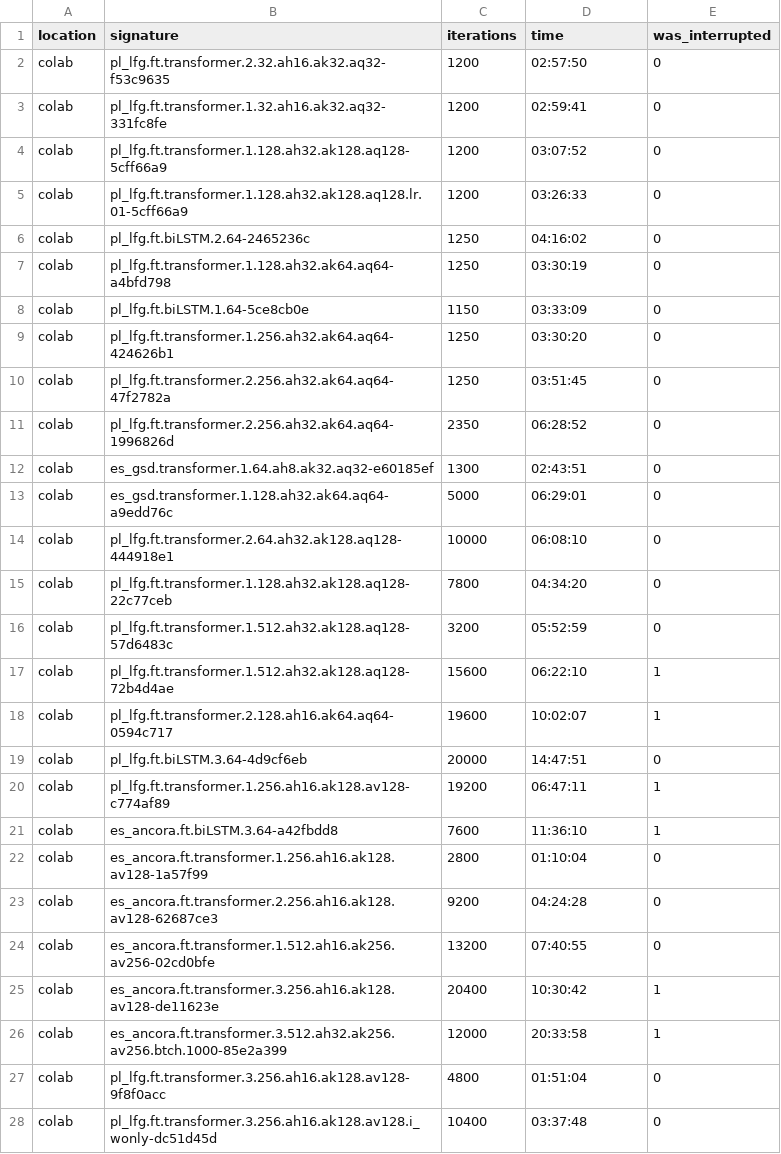
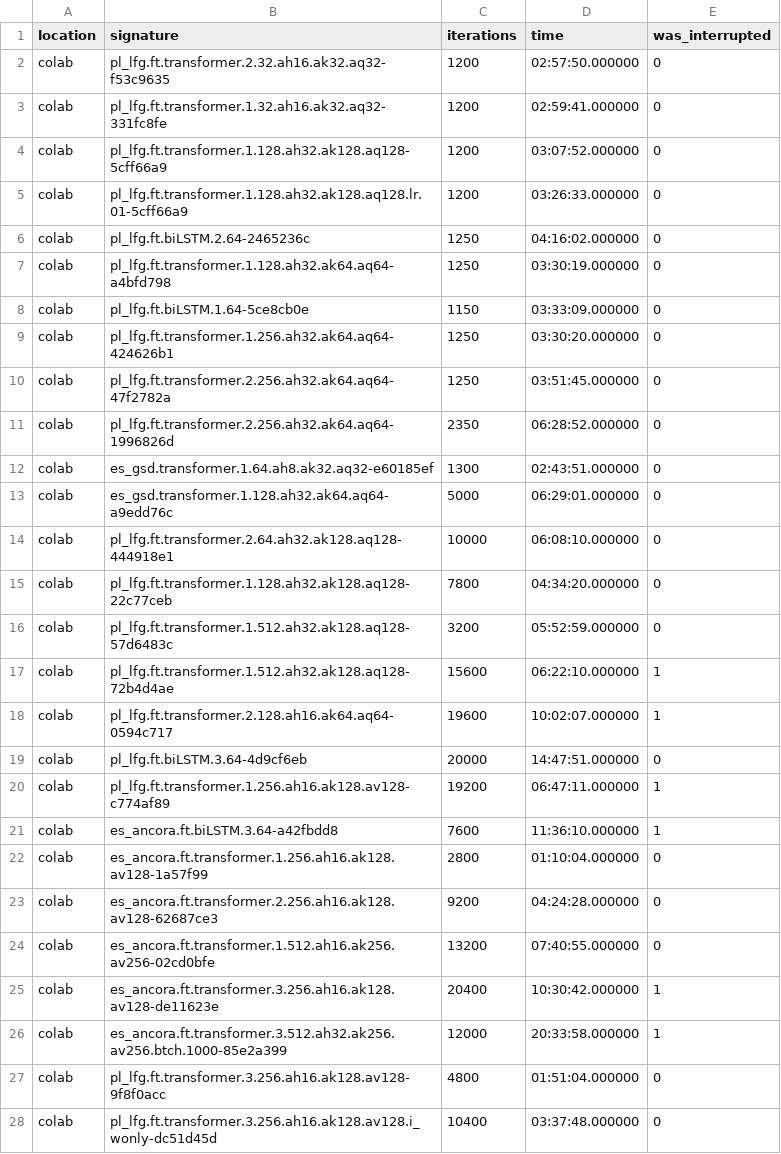
Before and after one commit to zacateras/yansp, a CSV file: logs/times.csv, drawn as a sheet; only a part is shown; the diff covers the shown part only.

Commit message:
Last time

```diff
--- a/logs/times.csv
+++ b/logs/times.csv
@@ -1,28 +1,28 @@
 location,signature,iterations,time,was_interrupted
-colab,pl_lfg.ft.transformer.2.32.ah16.ak32.aq32-f53c9635,1200,02:57:50,0
-colab,pl_lfg.ft.transformer.1.32.ah16.ak32.aq32-331fc8fe,1200,02:59:41,0
-colab,pl_lfg.ft.transformer.1.128.ah32.ak128.aq128-5cff66a9,1200,03:07:52,0
-colab,pl_lfg.ft.transformer.1.128.ah32.ak128.aq128.lr.01-5cff66a9,1200,03:26:33,0
-colab,pl_lfg.ft.biLSTM.2.64-2465236c,1250,04:16:02,0
-colab,pl_lfg.ft.transformer.1.128.ah32.ak64.aq64-a4bfd798,1250,03:30:19,0
-colab,pl_lfg.ft.biLSTM.1.64-5ce8cb0e,1150,03:33:09,0
-colab,pl_lfg.ft.transformer.1.256.ah32.ak64.aq64-424626b1,1250,03:30:20,0
-colab,pl_lfg.ft.transformer.2.256.ah32.ak64.aq64-47f2782a,1250,03:51:45,0
-colab,pl_lfg.ft.transformer.2.256.ah32.ak64.aq64-1996826d,2350,06:28:52,0
-colab,es_gsd.transformer.1.64.ah8.ak32.aq32-e60185ef,1300,02:43:51,0
-colab,es_gsd.transformer.1.128.ah32.ak64.aq64-a9edd76c,5000,06:29:01,0
-colab,pl_lfg.ft.transformer.2.64.ah32.ak128.aq128-444918e1,10000,06:08:10,0
-colab,pl_lfg.ft.transformer.1.128.ah32.ak128.aq128-22c77ceb,7800,04:34:20,0
-colab,pl_lfg.ft.transformer.1.512.ah32.ak128.aq128-57d6483c,3200,05:52:59,0
-colab,pl_lfg.ft.transformer.1.512.ah32.ak128.aq128-72b4d4ae,15600,06:22:10,1
-colab,pl_lfg.ft.transformer.2.128.ah16.ak64.aq64-0594c717,19600,10:02:07,1
-colab,pl_lfg.ft.biLSTM.3.64-4d9cf6eb,20000,14:47:51,0
-colab,pl_lfg.ft.transformer.1.256.ah16.ak128.av128-c774af89,19200,06:47:11,1
-colab,es_ancora.ft.biLSTM.3.64-a42fbdd8,7600,11:36:10,1
-colab,es_ancora.ft.transformer.1.256.ah16.ak128.av128-1a57f99,2800,01:10:04,0
-colab,es_ancora.ft.transformer.2.256.ah16.ak128.av128-62687ce3,9200,04:24:28,0
-colab,es_ancora.ft.transformer.1.512.ah16.ak256.av256-02cd0bfe,13200,07:40:55,0
-colab,es_ancora.ft.transformer.3.256.ah16.ak128.av128-de11623e,20400,10:30:42,1
-colab,es_ancora.ft.transformer.3.512.ah32.ak256.av256.btch.1000-85e2a399,12000,20:33:58,1
-colab,pl_lfg.ft.transformer.3.256.ah16.ak128.av128-9f8f0acc,4800,01:51:04,0
-colab,pl_lfg.ft.transformer.3.256.ah16.ak128.av128.i_wonly-dc51d45d,10400,03:37:48,0
+colab,pl_lfg.ft.transformer.2.32.ah16.ak32.aq32-f53c9635,1200,02:57:50.000000,0
+colab,pl_lfg.ft.transformer.1.32.ah16.ak32.aq32-331fc8fe,1200,02:59:41.000000,0
+colab,pl_lfg.ft.transformer.1.128.ah32.ak128.aq128-5cff66a9,1200,03:07:52.000000,0
+colab,pl_lfg.ft.transformer.1.128.ah32.ak128.aq128.lr.01-5cff66a9,1200,03:26:33.000000,0
+colab,pl_lfg.ft.biLSTM.2.64-2465236c,1250,04:16:02.000000,0
+colab,pl_lfg.ft.transformer.1.128.ah32.ak64.aq64-a4bfd798,1250,03:30:19.000000,0
+colab,pl_lfg.ft.biLSTM.1.64-5ce8cb0e,1150,03:33:09.000000,0
+colab,pl_lfg.ft.transformer.1.256.ah32.ak64.aq64-424626b1,1250,03:30:20.000000,0
+colab,pl_lfg.ft.transformer.2.256.ah32.ak64.aq64-47f2782a,1250,03:51:45.000000,0
+colab,pl_lfg.ft.transformer.2.256.ah32.ak64.aq64-1996826d,2350,06:28:52.000000,0
+colab,es_gsd.transformer.1.64.ah8.ak32.aq32-e60185ef,1300,02:43:51.000000,0
+colab,es_gsd.transformer.1.128.ah32.ak64.aq64-a9edd76c,5000,06:29:01.000000,0
+colab,pl_lfg.ft.transformer.2.64.ah32.ak128.aq128-444918e1,10000,06:08:10.000000,0
+colab,pl_lfg.ft.transformer.1.128.ah32.ak128.aq128-22c77ceb,7800,04:34:20.000000,0
+colab,pl_lfg.ft.transformer.1.512.ah32.ak128.aq128-57d6483c,3200,05:52:59.000000,0
+colab,pl_lfg.ft.transformer.1.512.ah32.ak128.aq128-72b4d4ae,15600,06:22:10.000000,1
+colab,pl_lfg.ft.transformer.2.128.ah16.ak64.aq64-0594c717,19600,10:02:07.000000,1
+colab,pl_lfg.ft.biLSTM.3.64-4d9cf6eb,20000,14:47:51.000000,0
+colab,pl_lfg.ft.transformer.1.256.ah16.ak128.av128-c774af89,19200,06:47:11.000000,1
+colab,es_ancora.ft.biLSTM.3.64-a42fbdd8,7600,11:36:10.000000,1
+colab,es_ancora.ft.transformer.1.256.ah16.ak128.av128-1a57f99,2800,01:10:04.000000,0
+colab,es_ancora.ft.transformer.2.256.ah16.ak128.av128-62687ce3,9200,04:24:28.000000,0
+colab,es_ancora.ft.transformer.1.512.ah16.ak256.av256-02cd0bfe,13200,07:40:55.000000,0
+colab,es_ancora.ft.transformer.3.256.ah16.ak128.av128-de11623e,20400,10:30:42.000000,1
+colab,es_ancora.ft.transformer.3.512.ah32.ak256.av256.btch.1000-85e2a399,12000,20:33:58.000000,1
+colab,pl_lfg.ft.transformer.3.256.ah16.ak128.av128-9f8f0acc,4800,01:51:04.000000,0
+colab,pl_lfg.ft.transformer.3.256.ah16.ak128.av128.i_wonly-dc51d45d,10400,03:37:48.000000,0
```
Also changed, not shown: 42 edited cells elsewhere in this file.
